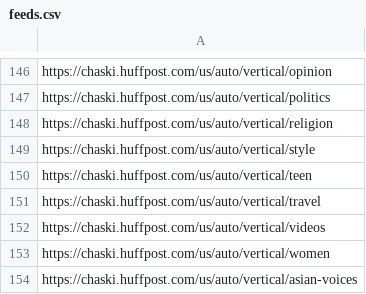
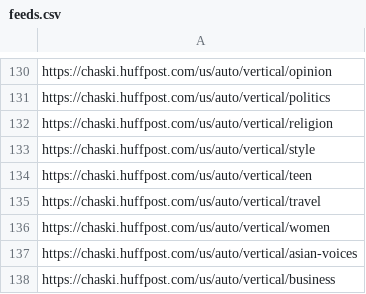
Before and after one commit to Squalm/freebrain-rssreader, a CSV file: feeds.csv, drawn as a sheet; only a part is shown, gaps mark what is left out; the shorter side is filled out with more unchanged rows; the diff covers the shown part only.

```diff
--- a/feeds.csv
+++ b/feeds.csv
@@ -151,3 +135,2 @@ https://chaski.huffpost.com/us/auto/vertical/teen
 https://chaski.huffpost.com/us/auto/vertical/travel
-https://chaski.huffpost.com/us/auto/vertical/videos
 https://chaski.huffpost.com/us/auto/vertical/women
```
Also changed, not shown: 16 removed rows elsewhere in this file, 3 other files.
